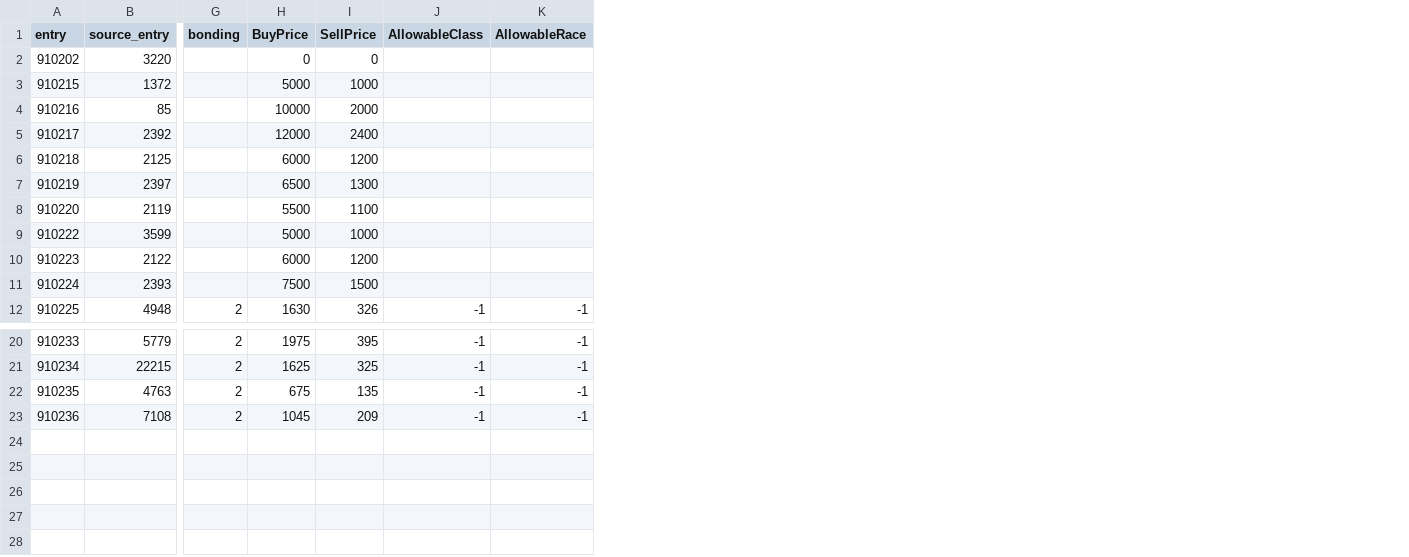
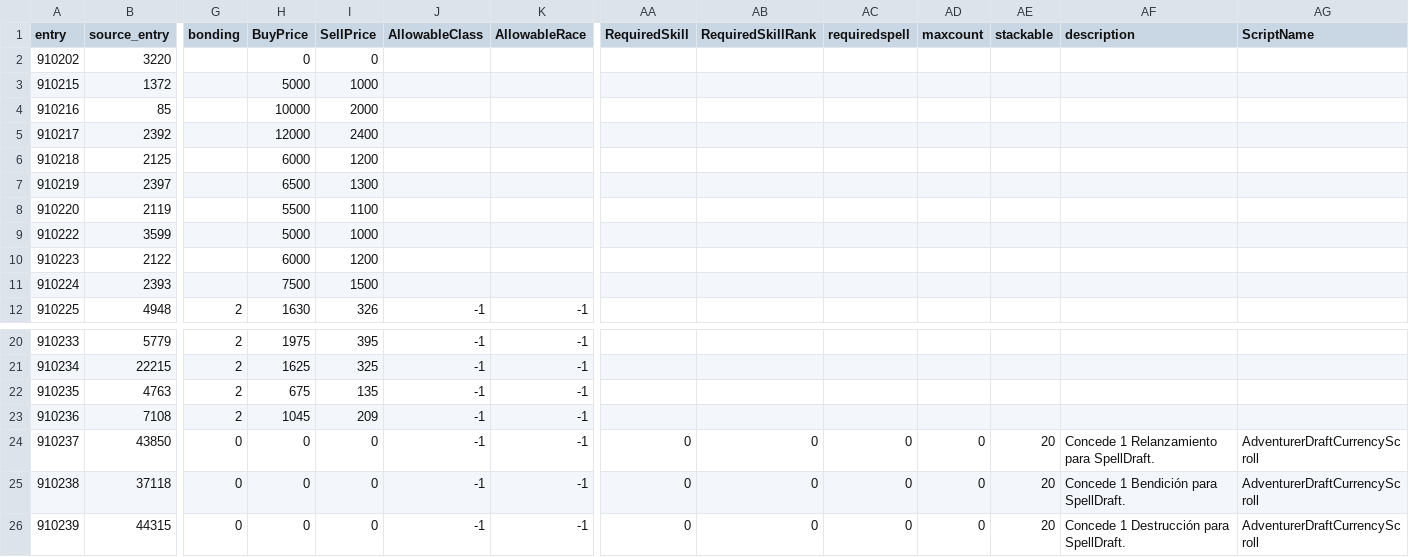
Before and after one commit to sageoffroy/adventurer-core, a CSV file: config/items/adventurer_items.csv, drawn as a sheet; only a part is shown, gaps mark what is left out; rows hold the shown columns only; the diff names each change by its address in the sheet, - before the commit and + after, or states it on an @@ line.

Commit message:
feat(gauntlet): add SpellDraft currency scroll drops

```diff
--- a/config/items/adventurer_items.csv
+++ b/config/items/adventurer_items.csv
+column AA (RequiredSkill), empty
+column AB (RequiredSkillRank), empty
+column AC (requiredspell), empty
+column AD (maxcount), empty
+column AE (stackable), empty
+column AF (description), empty
+column AG (ScriptName), empty
+row 24: 910237 | 43850 | 0 | 0 | 0 | -1 | -1 | 0 | 0 | 0 | 0 | 20 | Concede 1 Relanzamiento para SpellDraft. | AdventurerDraftCurrencyScroll
+row 25: 910238 | 37118 | 0 | 0 | 0 | -1 | -1 | 0 | 0 | 0 | 0 | 20 | Concede 1 Bendición para SpellDraft. | AdventurerDraftCurrencyScroll
+row 26: 910239 | 44315 | 0 | 0 | 0 | -1 | -1 | 0 | 0 | 0 | 0 | 20 | Concede 1 Destrucción para SpellDraft. | AdventurerDraftCurrencyScroll
```
Also changed, not shown: 3 other files.
